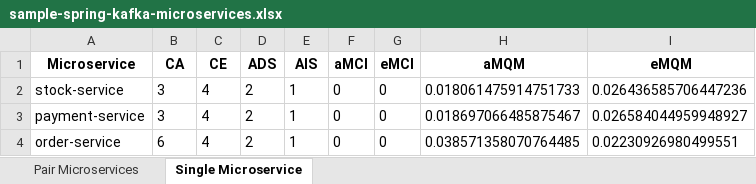
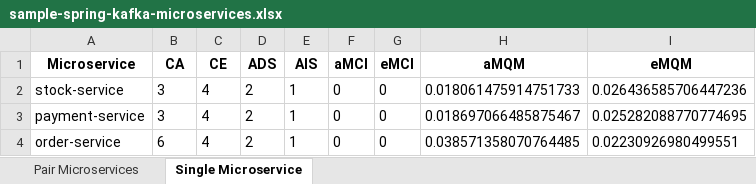
Before and after one commit to kacper1134/MicroserviceMeasure, an Excel workbook: result/metrics_values/sample-spring-kafka-microservices.xlsx, sheet Single Microservice, drawn as a sheet; values as stored, in another font and other column widths than the file's, no borders; the diff names each change by its address in the sheet, - before the commit and + after, or states it on an @@ line.

Commit message:
Implemented PCA analysis for metrics.

```diff
--- a/result/metrics_values/sample-spring-kafka-microservices.xlsx (sheet Single Microservice)
+++ b/result/metrics_values/sample-spring-kafka-microservices.xlsx (sheet Single Microservice)
-I3 (eMQM): 0.026584044959948927
+I3 (eMQM): 0.025282088770774695
```
Also changed, not shown: sheet Pair Microservices, result/metrics_values/backend.xlsx, result/metrics_values/mall-swarm.xlsx, 4 other files.
